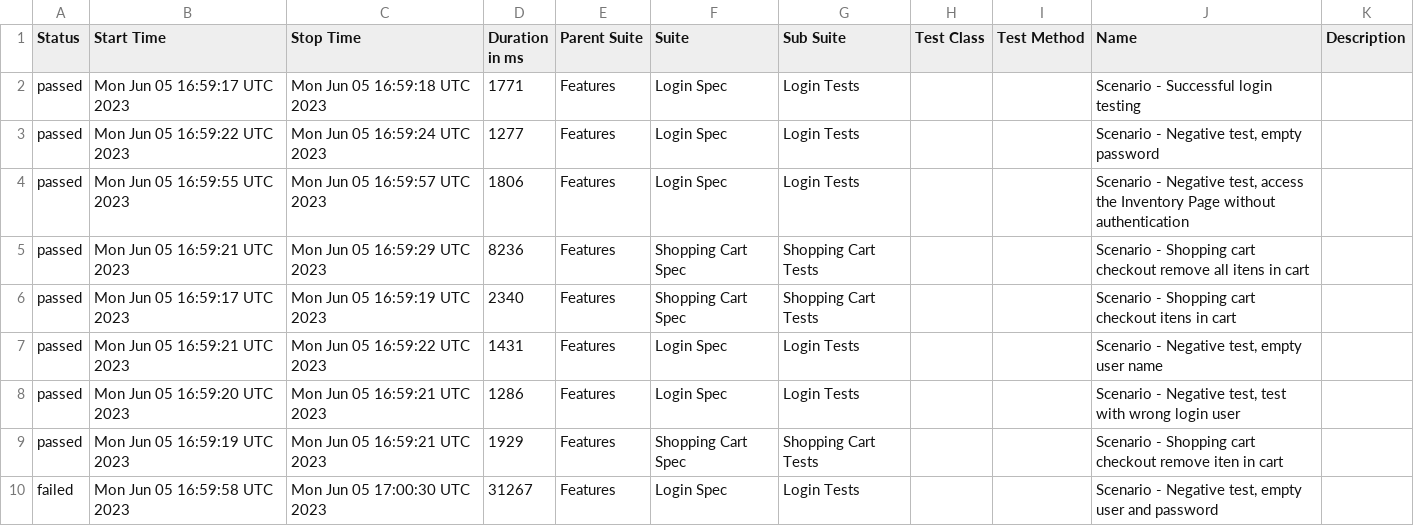
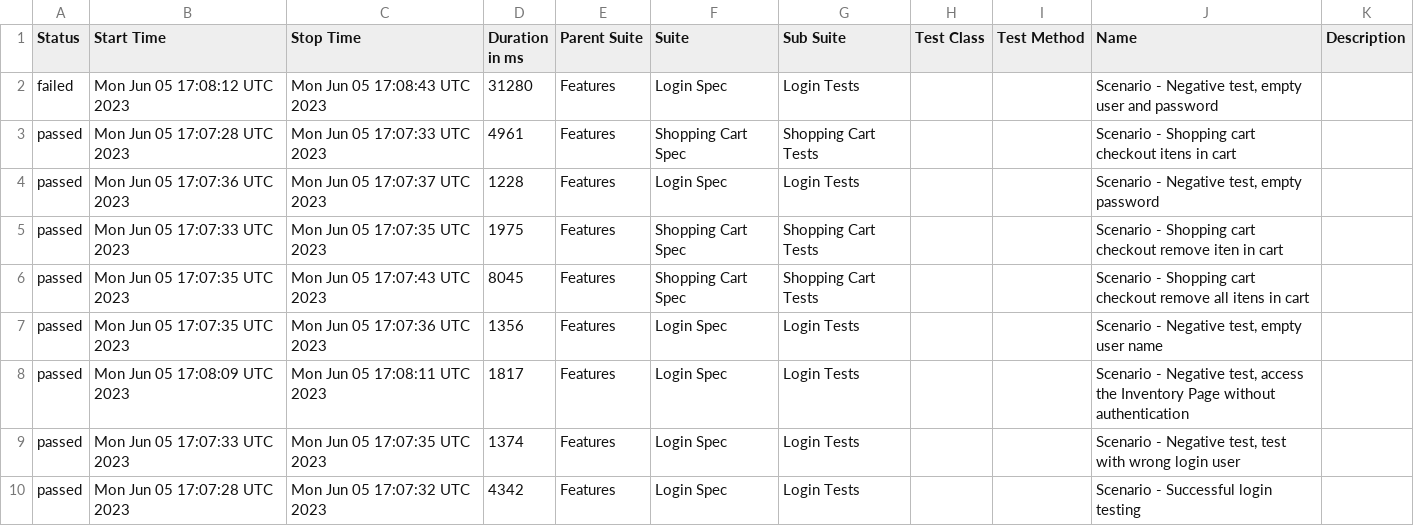
Before and after one commit to reinaldorossetti/robot_atdd_playwright_saucedemo, a CSV file: chromium/data/suites.csv, drawn as a sheet.

```diff
--- a/chromium/data/suites.csv
+++ b/chromium/data/suites.csv
@@ -1,10 +1,10 @@
 "Status","Start Time","Stop Time","Duration in ms","Parent Suite","Suite","Sub Suite","Test Class","Test Method","Name","Description"
-"passed","Mon Jun 05 16:59:17 UTC 2023","Mon Jun 05 16:59:18 UTC 2023","1771","Features","Login Spec","Login Tests","","","Scenario - Successful login testing",""
-"passed","Mon Jun 05 16:59:22 UTC 2023","Mon Jun 05 16:59:24 UTC 2023","1277","Features","Login Spec","Login Tests","","","Scenario - Negative test, empty password",""
-"passed","Mon Jun 05 16:59:55 UTC 2023","Mon Jun 05 16:59:57 UTC 2023","1806","Features","Login Spec","Login Tests","","","Scenario - Negative test, access the Inventory Page without authentication",""
-"passed","Mon Jun 05 16:59:21 UTC 2023","Mon Jun 05 16:59:29 UTC 2023","8236","Features","Shopping Cart Spec","Shopping Cart Tests","","","Scenario - Shopping cart checkout remove all itens in cart",""
-"passed","Mon Jun 05 16:59:17 UTC 2023","Mon Jun 05 16:59:19 UTC 2023","2340","Features","Shopping Cart Spec","Shopping Cart Tests","","","Scenario - Shopping cart checkout itens in cart",""
-"passed","Mon Jun 05 16:59:21 UTC 2023","Mon Jun 05 16:59:22 UTC 2023","1431","Features","Login Spec","Login Tests","","","Scenario - Negative test, empty user name",""
-"passed","Mon Jun 05 16:59:20 UTC 2023","Mon Jun 05 16:59:21 UTC 2023","1286","Features","Login Spec","Login Tests","","","Scenario - Negative test, test with wrong login user",""
-"passed","Mon Jun 05 16:59:19 UTC 2023","Mon Jun 05 16:59:21 UTC 2023","1929","Features","Shopping Cart Spec","Shopping Cart Tests","","","Scenario - Shopping cart checkout remove iten in cart",""
-"failed","Mon Jun 05 16:59:58 UTC 2023","Mon Jun 05 17:00:30 UTC 2023","31267","Features","Login Spec","Login Tests","","","Scenario - Negative test, empty user and password",""
+"failed","Mon Jun 05 17:08:12 UTC 2023","Mon Jun 05 17:08:43 UTC 2023","31280","Features","Login Spec","Login Tests","","","Scenario - Negative test, empty user and password",""
+"passed","Mon Jun 05 17:07:28 UTC 2023","Mon Jun 05 17:07:33 UTC 2023","4961","Features","Shopping Cart Spec","Shopping Cart Tests","","","Scenario - Shopping cart checkout itens in cart",""
+"passed","Mon Jun 05 17:07:36 UTC 2023","Mon Jun 05 17:07:37 UTC 2023","1228","Features","Login Spec","Login Tests","","","Scenario - Negative test, empty password",""
+"passed","Mon Jun 05 17:07:33 UTC 2023","Mon Jun 05 17:07:35 UTC 2023","1975","Features","Shopping Cart Spec","Shopping Cart Tests","","","Scenario - Shopping cart checkout remove iten in cart",""
+"passed","Mon Jun 05 17:07:35 UTC 2023","Mon Jun 05 17:07:43 UTC 2023","8045","Features","Shopping Cart Spec","Shopping Cart Tests","","","Scenario - Shopping cart checkout remove all itens in cart",""
+"passed","Mon Jun 05 17:07:35 UTC 2023","Mon Jun 05 17:07:36 UTC 2023","1356","Features","Login Spec","Login Tests","","","Scenario - Negative test, empty user name",""
+"passed","Mon Jun 05 17:08:09 UTC 2023","Mon Jun 05 17:08:11 UTC 2023","1817","Features","Login Spec","Login Tests","","","Scenario - Negative test, access the Inventory Page without authentication",""
+"passed","Mon Jun 05 17:07:33 UTC 2023","Mon Jun 05 17:07:35 UTC 2023","1374","Features","Login Spec","Login Tests","","","Scenario - Negative test, test with wrong login user",""
+"passed","Mon Jun 05 17:07:28 UTC 2023","Mon Jun 05 17:07:32 UTC 2023","4342","Features","Login Spec","Login Tests","","","Scenario - Successful login testing",""
```
Also changed, not shown: 47 other files.
